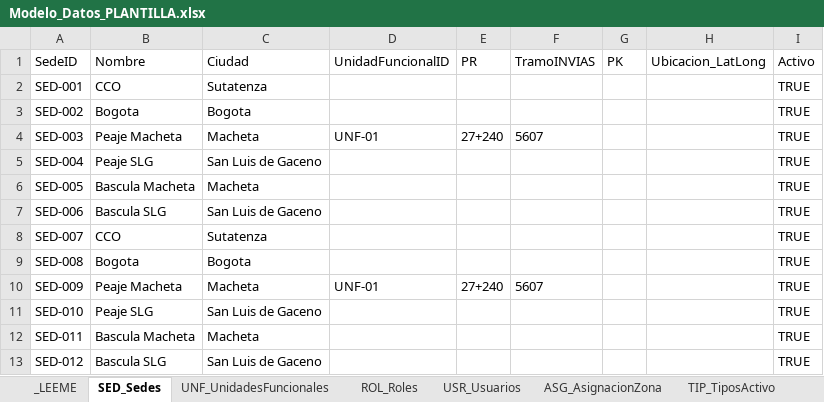
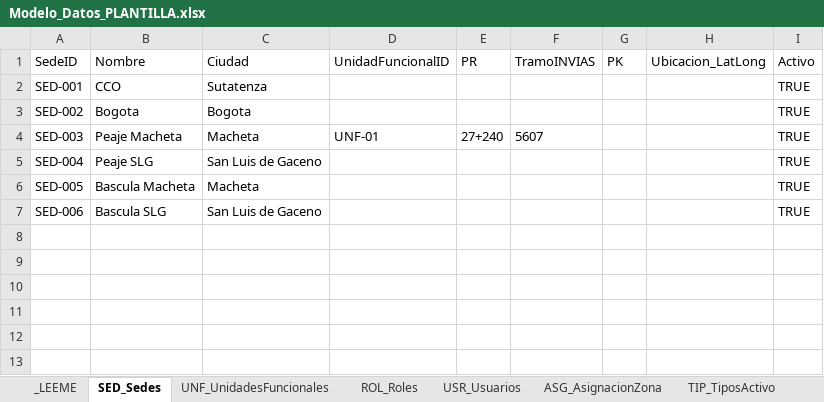
Before and after one commit to dieleoz/SGMC, an Excel workbook: BD/Modelo_Datos_PLANTILLA.xlsx, sheet SED_Sedes, drawn as a sheet; values as stored, in another font and other column widths than the file's, no borders; the diff names each change by its address in the sheet, - before the commit and + after, or states it on an @@ line.

```diff
--- a/BD/Modelo_Datos_PLANTILLA.xlsx (sheet SED_Sedes)
+++ b/BD/Modelo_Datos_PLANTILLA.xlsx (sheet SED_Sedes)
-row 8: SED-007 | CCO | Sutatenza |  |  |  |  |  | TRUE
-row 9: SED-008 | Bogota | Bogota |  |  |  |  |  | TRUE
-row 10: SED-009 | Peaje Macheta | Macheta | UNF-01 | 27+240 | 5607 |  |  | TRUE
-row 11: SED-010 | Peaje SLG | San Luis de Gaceno |  |  |  |  |  | TRUE
-row 12: SED-011 | Bascula Macheta | Macheta |  |  |  |  |  | TRUE
-row 13: SED-012 | Bascula SLG | San Luis de Gaceno |  |  |  |  |  | TRUE
```
Also changed, not shown: sheet CAL_Calzadas, 4 other files.
